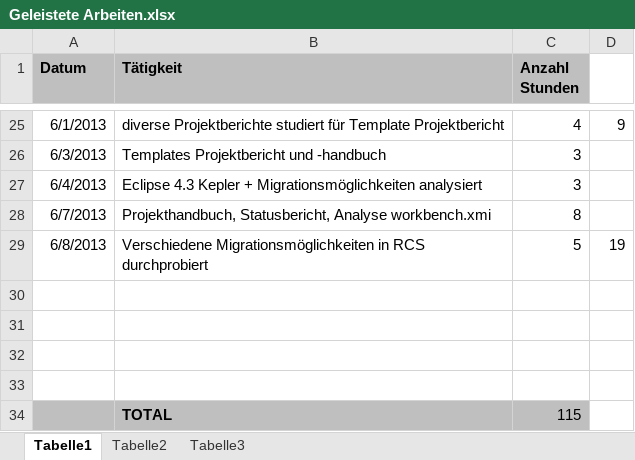
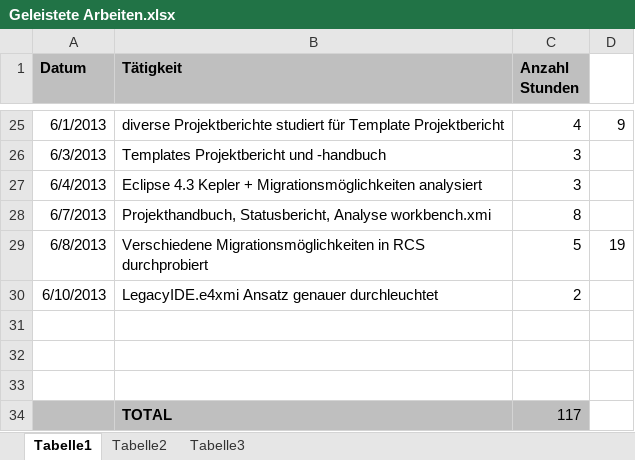
Before and after one commit to MikeR13/MAS, an Excel workbook: Planung/Geleistete Arbeiten.xlsx, sheet Tabelle1, drawn as a sheet; only a part is shown, gaps mark what is left out; values as stored, in another font and other column widths than the file's, no borders; removed rows and columns are numbered as before the commit, all else as after; the diff names each change by its address in the sheet, - before the commit and + after, or states it on an @@ line.

Commit message:
LegacyIDE Ansatz

```diff
--- a/Planung/Geleistete Arbeiten.xlsx (sheet Tabelle1)
+++ b/Planung/Geleistete Arbeiten.xlsx (sheet Tabelle1)
+row 30: 6/10/2013 | LegacyIDE.e4xmi Ansatz genauer durchleuchtet | 2
-A34:C34 fill: none
+A34:C34 fill: #BFBFBF
-row 34: (empty)
+row 34:  | TOTAL | 117
-row 34:  | TOTAL | 115
```
Also changed, not shown: 3 other files.
